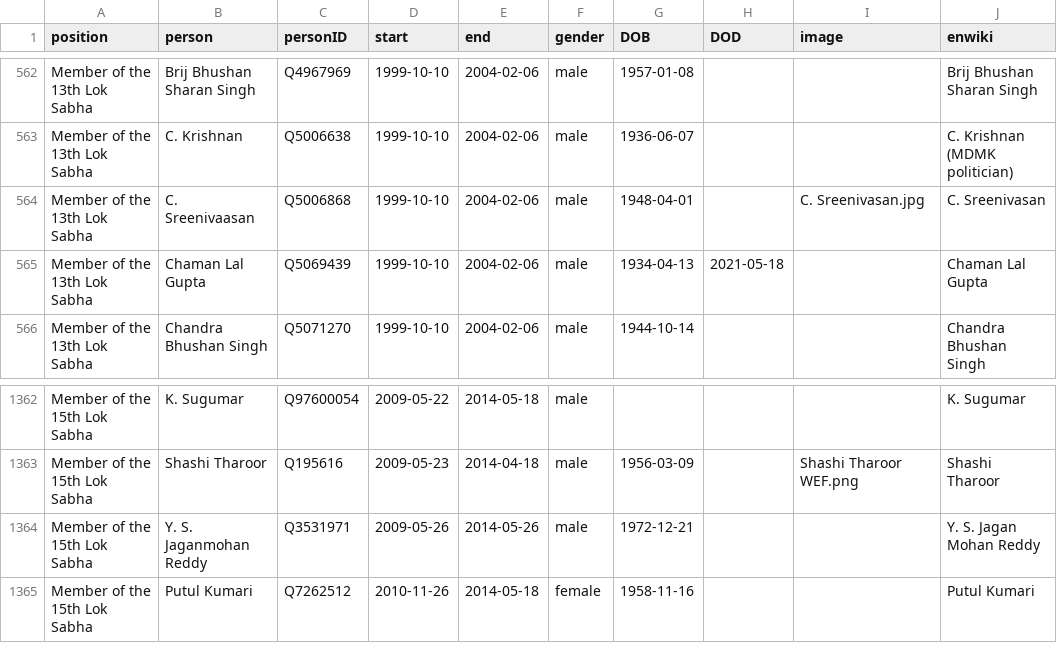
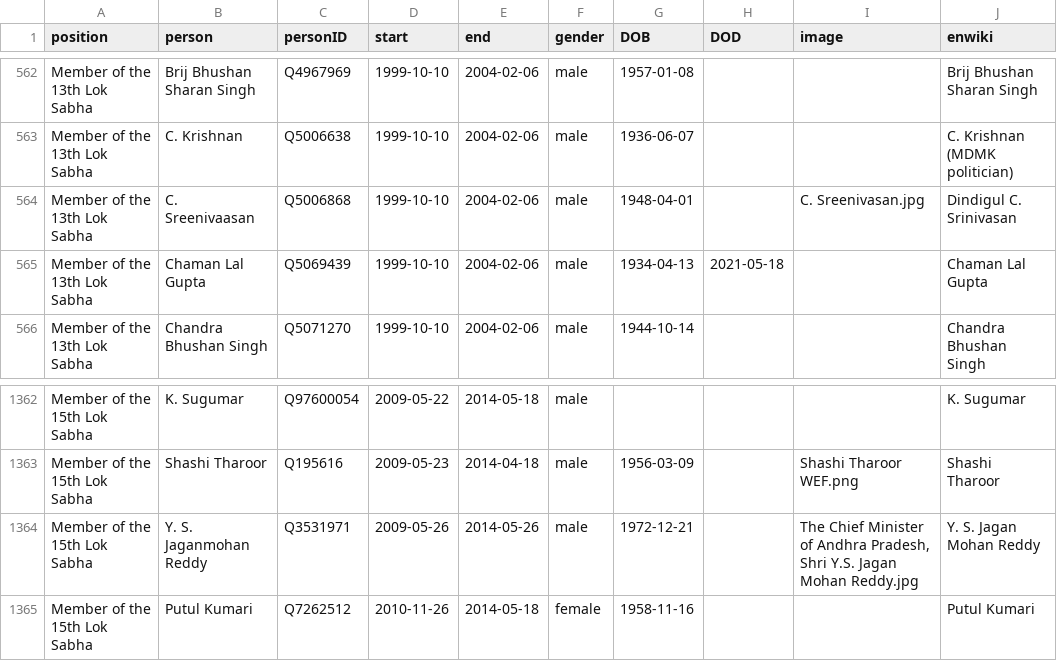
Before and after one commit to every-politician-scrapers/india-ministers, a CSV file: html/legislators.csv, drawn as a sheet; only a part is shown, gaps mark what is left out.

```diff
--- a/html/legislators.csv
+++ b/html/legislators.csv
@@ -563,3 +563,3 @@ Member of the 13th Lok Sabha,Brij Bhushan Sharan Singh,Q4967969,1999-10-10,2004-
 Member of the 13th Lok Sabha,C. Krishnan,Q5006638,1999-10-10,2004-02-06,male,1936-06-07,,,C. Krishnan (MDMK politician)
-Member of the 13th Lok Sabha,C. Sreenivaasan,Q5006868,1999-10-10,2004-02-06,male,1948-04-01,,C. Sreenivasan.jpg,C. Sreenivasan
+Member of the 13th Lok Sabha,C. Sreenivaasan,Q5006868,1999-10-10,2004-02-06,male,1948-04-01,,C. Sreenivasan.jpg,Dindigul C. Srinivasan
 Member of the 13th Lok Sabha,Chaman Lal Gupta,Q5069439,1999-10-10,2004-02-06,male,1934-04-13,2021-05-18,,Chaman Lal Gupta
@@ -1363,3 +1363,3 @@ Member of the 15th Lok Sabha,K. Sugumar,Q97600054,2009-05-22,2014-05-18,male,,,,
 Member of the 15th Lok Sabha,Shashi Tharoor,Q195616,2009-05-23,2014-04-18,male,1956-03-09,,Shashi Tharoor WEF.png,Shashi Tharoor
-Member of the 15th Lok Sabha,Y. S. Jaganmohan Reddy,Q3531971,2009-05-26,2014-05-26,male,1972-12-21,,,Y. S. Jagan Mohan Reddy
+Member of the 15th Lok Sabha,Y. S. Jaganmohan Reddy,Q3531971,2009-05-26,2014-05-26,male,1972-12-21,,"The Chief Minister of Andhra Pradesh, Shri Y.S. Jagan Mohan Reddy.jpg",Y. S. Jagan Mohan Reddy
 Member of the 15th Lok Sabha,Putul Kumari,Q7262512,2010-11-26,2014-05-18,female,1958-11-16,,,Putul Kumari
```
Also changed, not shown: html/current.csv, html/holders21.csv.
